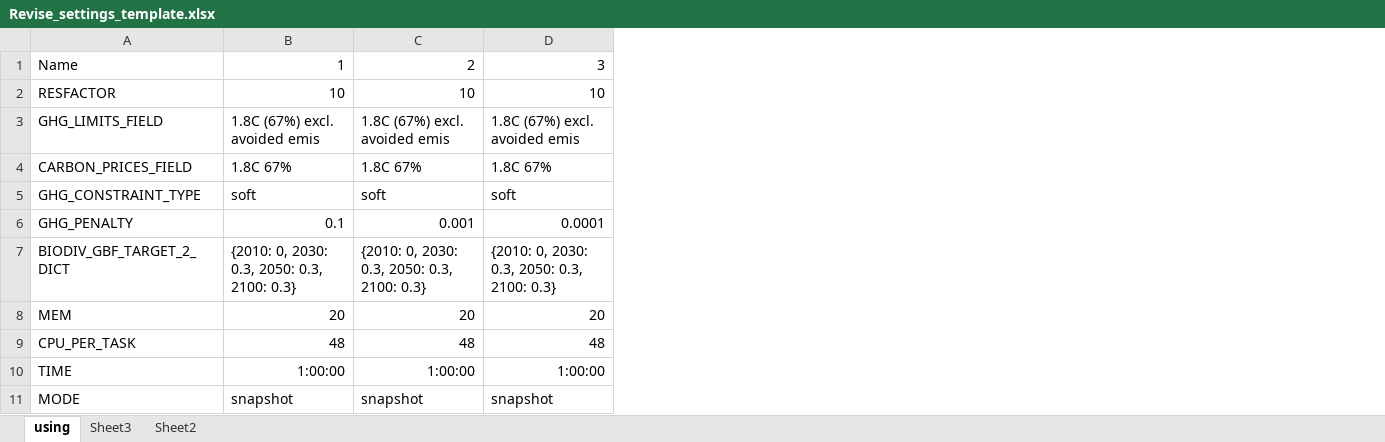
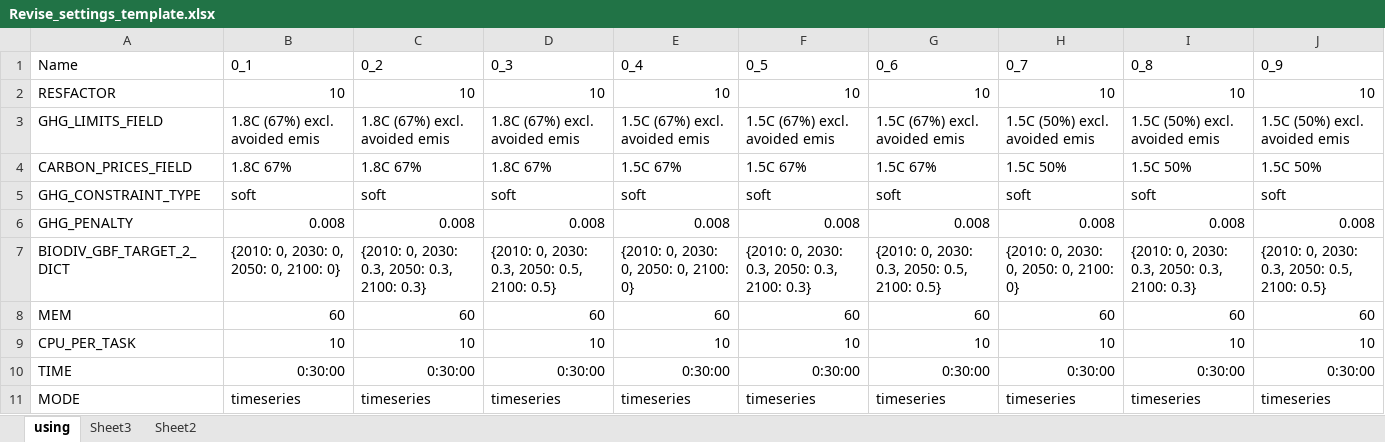
Before and after one commit to xinhaopan/luto-2.0, an Excel workbook: myCode/tasks_run/Custom_runs/Revise_settings_template.xlsx, sheet using, drawn as a sheet; values as stored, in another font and other column widths than the file's, no borders; the diff names each change by its address in the sheet, - before the commit and + after, or states it on an @@ line.

```diff
--- a/myCode/tasks_run/Custom_runs/Revise_settings_template.xlsx (sheet using)
+++ b/myCode/tasks_run/Custom_runs/Revise_settings_template.xlsx (sheet using)
+column E (0_4), rows 2-11: 10 | 1.5C (67%) excl. avoided emis | 1.5C 67% | soft | 0.008 | {2010: 0, 2030: 0, 2050: 0, 2100: 0} | 60 | 10 | 0:30:00 | timeseries
+column F (0_5), rows 2-11: 10 | 1.5C (67%) excl. avoided emis | 1.5C 67% | soft | 0.008 | {2010: 0, 2030: 0.3, 2050: 0.3, 2100: 0.3} | 60 | 10 | 0:30:00 | timeseries
+column G (0_6), rows 2-11: 10 | 1.5C (67%) excl. avoided emis | 1.5C 67% | soft | 0.008 | {2010: 0, 2030: 0.3, 2050: 0.5, 2100: 0.5} | 60 | 10 | 0:30:00 | timeseries
+column H (0_7), rows 2-11: 10 | 1.5C (50%) excl. avoided emis | 1.5C 50% | soft | 0.008 | {2010: 0, 2030: 0, 2050: 0, 2100: 0} | 60 | 10 | 0:30:00 | timeseries
+column I (0_8), rows 2-11: 10 | 1.5C (50%) excl. avoided emis | 1.5C 50% | soft | 0.008 | {2010: 0, 2030: 0.3, 2050: 0.3, 2100: 0.3} | 60 | 10 | 0:30:00 | timeseries
+column J (0_9), rows 2-11: 10 | 1.5C (50%) excl. avoided emis | 1.5C 50% | soft | 0.008 | {2010: 0, 2030: 0.3, 2050: 0.5, 2100: 0.5} | 60 | 10 | 0:30:00 | timeseries
-B1: 1
+B1: 0_1
-C1: 2
+C1: 0_2
-D1: 3
+D1: 0_3
-B6 (0_1): 0.1
+B6 (0_1): 0.008
-C6 (0_2): 0.001
+C6 (0_2): 0.008
-D6 (0_3): 0.0001
+D6 (0_3): 0.008
-B7 (0_1): {2010: 0, 2030: 0.3, 2050: 0.3, 2100: 0.3}
+B7 (0_1): {2010: 0, 2030: 0, 2050: 0, 2100: 0}
-D7 (0_3): {2010: 0, 2030: 0.3, 2050: 0.3, 2100: 0.3}
+D7 (0_3): {2010: 0, 2030: 0.3, 2050: 0.5, 2100: 0.5}
-B8 (0_1): 20
+B8 (0_1): 60
-C8 (0_2): 20
+C8 (0_2): 60
-D8 (0_3): 20
+D8 (0_3): 60
-B9 (0_1): 48
+B9 (0_1): 10
-C9 (0_2): 48
+C9 (0_2): 10
-D9 (0_3): 48
+D9 (0_3): 10
-B10 (0_1): 1:00:00
+B10 (0_1): 0:30:00
-C10 (0_2): 1:00:00
+C10 (0_2): 0:30:00
-D10 (0_3): 1:00:00
+D10 (0_3): 0:30:00
-B11 (0_1): snapshot
+B11 (0_1): timeseries
-C11 (0_2): snapshot
+C11 (0_2): timeseries
-D11 (0_3): snapshot
+D11 (0_3): timeseries
```
Also changed, not shown: 29 other files.
